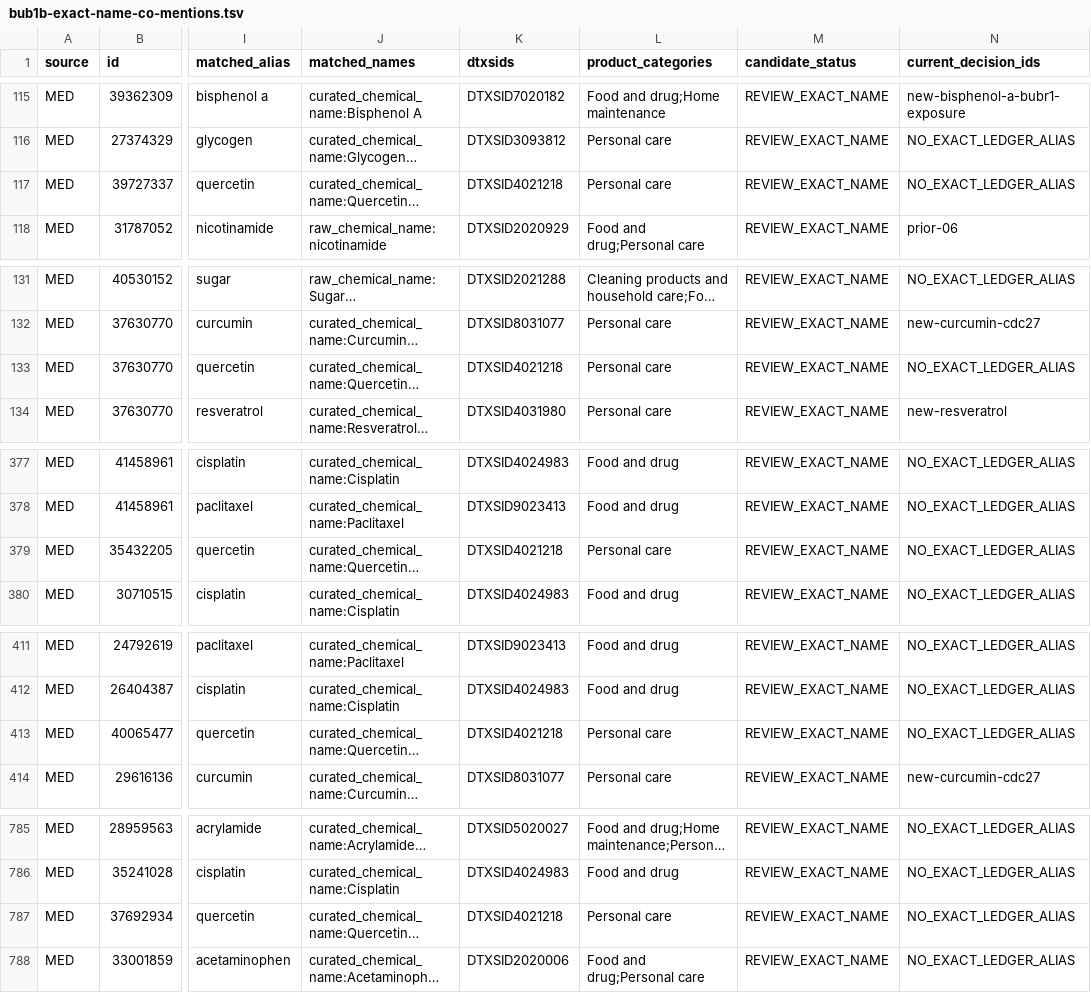
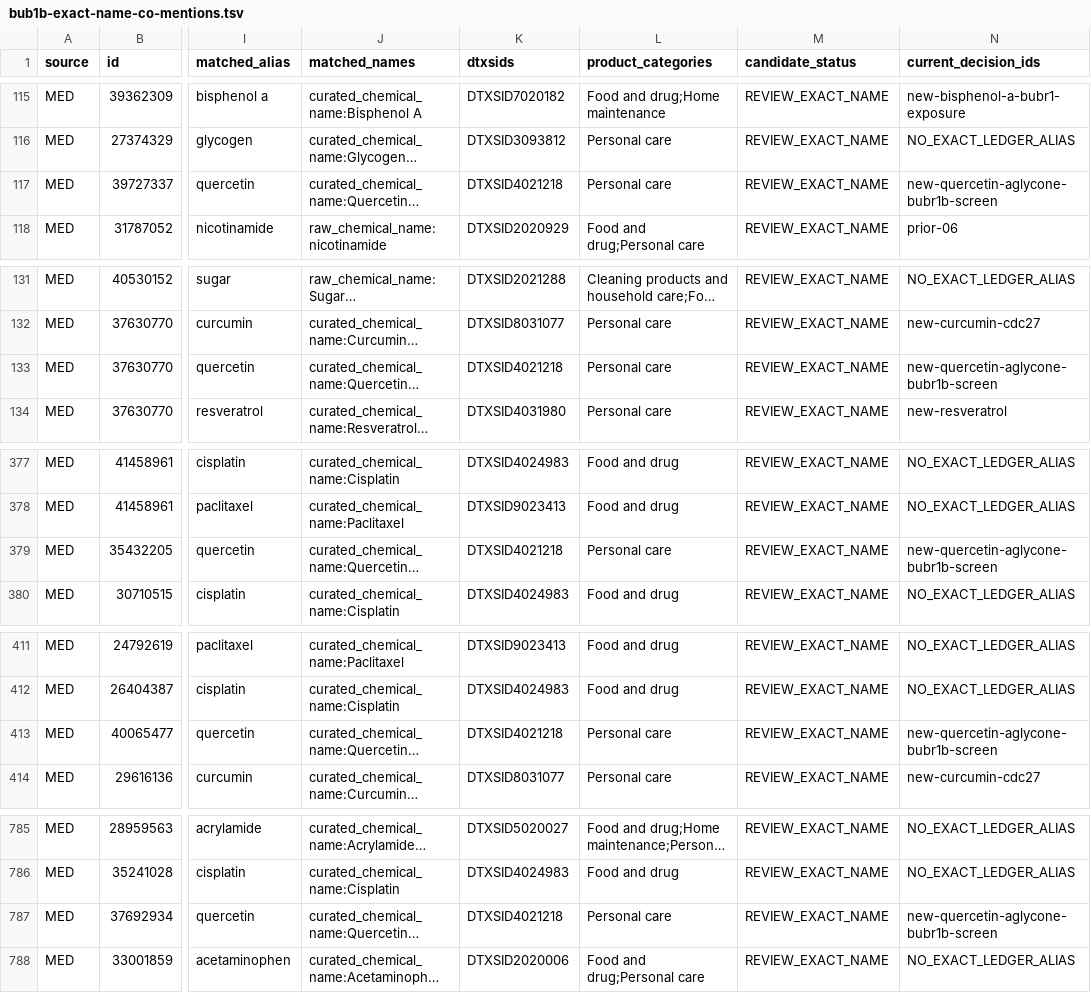
Before and after one commit to EternaPeptix/mva-hackathon, a TSV file: workflow/track2-drug-census/cpdat-v4.0/bub1b-exact-name-co-mentions.tsv, drawn as a sheet; only a part is shown, gaps mark what is left out; long unchanged cells end in …; the diff covers the shown part only; the diff names each change by its address in the sheet, - before the commit and + after, or states it on an @@ line.

```diff
--- a/workflow/track2-drug-census/cpdat-v4.0/bub1b-exact-name-co-mentions.tsv
+++ b/workflow/track2-drug-census/cpdat-v4.0/bub1b-exact-name-co-mentions.tsv
-N117 (current_decision_ids): NO_EXACT_LEDGER_ALIAS
+N117 (current_decision_ids): new-quercetin-aglycone-bubr1b-screen
-N133 (current_decision_ids): NO_EXACT_LEDGER_ALIAS
+N133 (current_decision_ids): new-quercetin-aglycone-bubr1b-screen
-N379 (current_decision_ids): NO_EXACT_LEDGER_ALIAS
+N379 (current_decision_ids): new-quercetin-aglycone-bubr1b-screen
-N413 (current_decision_ids): NO_EXACT_LEDGER_ALIAS
+N413 (current_decision_ids): new-quercetin-aglycone-bubr1b-screen
-N787 (current_decision_ids): NO_EXACT_LEDGER_ALIAS
+N787 (current_decision_ids): new-quercetin-aglycone-bubr1b-screen
```
Also changed, not shown: 12 edited cells elsewhere in this file, workflow/track2-drug-census/cpdat-v4.1/bub1b-exact-name-co-mentions.tsv, workflow/track2-drug-census/decision-alias-joins.tsv, 30 other files.
